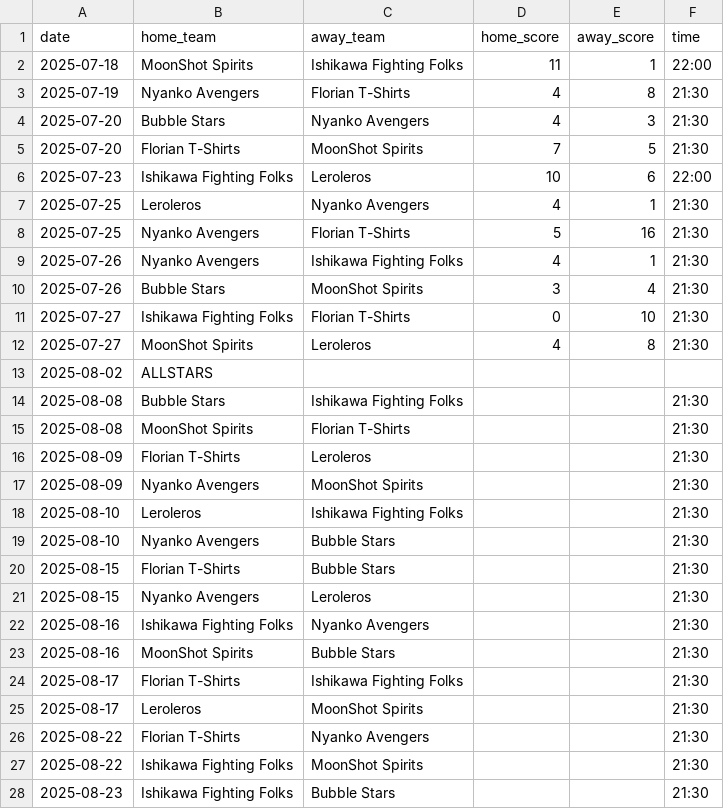
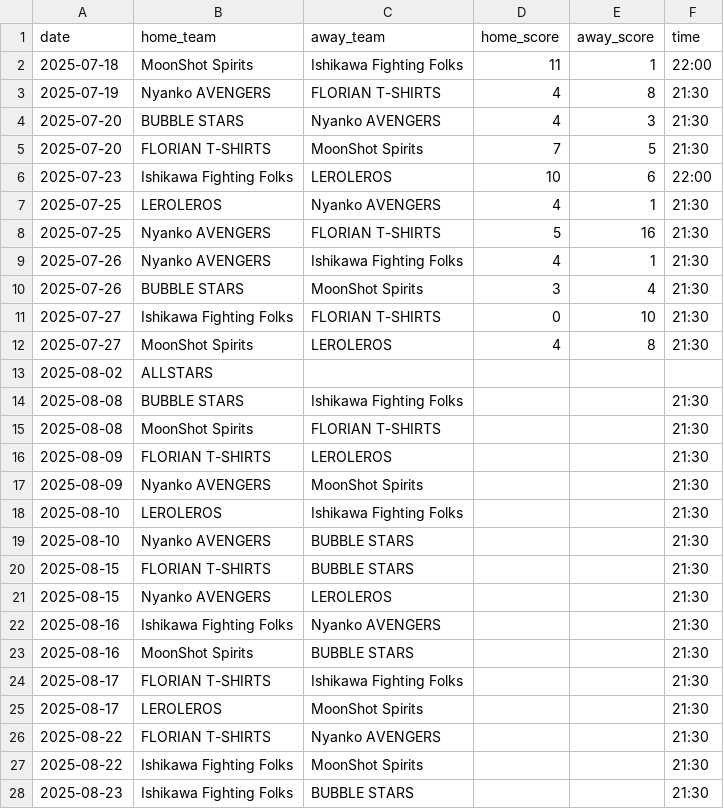
Before and after one commit to AKASATAaa/WBtiz, a CSV file: schedule.csv, drawn as a sheet; only a part is shown; the diff covers the shown part only.

Commit message:
Update schedule.csv

```diff
--- a/schedule.csv
+++ b/schedule.csv
@@ -2,27 +2,27 @@
 2025-07-18,MoonShot Spirits,Ishikawa Fighting Folks,11,1,22:00
-2025-07-19,Nyanko Avengers,Florian T-Shirts,4,8,21:30
-2025-07-20,Bubble Stars,Nyanko Avengers,4,3,21:30
-2025-07-20,Florian T-Shirts,MoonShot Spirits,7,5,21:30
-2025-07-23,Ishikawa Fighting Folks,Leroleros,10,6,22:00
-2025-07-25,Leroleros,Nyanko Avengers,4,1,21:30
-2025-07-25,Nyanko Avengers,Florian T-Shirts,5,16,21:30
-2025-07-26,Nyanko Avengers,Ishikawa Fighting Folks,4,1,21:30
-2025-07-26,Bubble Stars,MoonShot Spirits,3,4,21:30
-2025-07-27,Ishikawa Fighting Folks,Florian T-Shirts,0,10,21:30
-2025-07-27,MoonShot Spirits,Leroleros,4,8,21:30
+2025-07-19,Nyanko AVENGERS,FLORIAN T-SHIRTS,4,8,21:30
+2025-07-20,BUBBLE STARS,Nyanko AVENGERS,4,3,21:30
+2025-07-20,FLORIAN T-SHIRTS,MoonShot Spirits,7,5,21:30
+2025-07-23,Ishikawa Fighting Folks,LEROLEROS,10,6,22:00
+2025-07-25,LEROLEROS,Nyanko AVENGERS,4,1,21:30
+2025-07-25,Nyanko AVENGERS,FLORIAN T-SHIRTS,5,16,21:30
+2025-07-26,Nyanko AVENGERS,Ishikawa Fighting Folks,4,1,21:30
+2025-07-26,BUBBLE STARS,MoonShot Spirits,3,4,21:30
+2025-07-27,Ishikawa Fighting Folks,FLORIAN T-SHIRTS,0,10,21:30
+2025-07-27,MoonShot Spirits,LEROLEROS,4,8,21:30
 2025-08-02,ALLSTARS,,,,
-2025-08-08,Bubble Stars,Ishikawa Fighting Folks,,,21:30
-2025-08-08,MoonShot Spirits,Florian T-Shirts,,,21:30
-2025-08-09,Florian T-Shirts,Leroleros,,,21:30
-2025-08-09,Nyanko Avengers,MoonShot Spirits,,,21:30
-2025-08-10,Leroleros,Ishikawa Fighting Folks,,,21:30
-2025-08-10,Nyanko Avengers,Bubble Stars,,,21:30
-2025-08-15,Florian T-Shirts,Bubble Stars,,,21:30
-2025-08-15,Nyanko Avengers,Leroleros,,,21:30
-2025-08-16,Ishikawa Fighting Folks,Nyanko Avengers,,,21:30
-2025-08-16,MoonShot Spirits,Bubble Stars,,,21:30
-2025-08-17,Florian T-Shirts,Ishikawa Fighting Folks,,,21:30
-2025-08-17,Leroleros,MoonShot Spirits,,,21:30
-2025-08-22,Florian T-Shirts,Nyanko Avengers,,,21:30
+2025-08-08,BUBBLE STARS,Ishikawa Fighting Folks,,,21:30
+2025-08-08,MoonShot Spirits,FLORIAN T-SHIRTS,,,21:30
+2025-08-09,FLORIAN T-SHIRTS,LEROLEROS,,,21:30
+2025-08-09,Nyanko AVENGERS,MoonShot Spirits,,,21:30
+2025-08-10,LEROLEROS,Ishikawa Fighting Folks,,,21:30
+2025-08-10,Nyanko AVENGERS,BUBBLE STARS,,,21:30
+2025-08-15,FLORIAN T-SHIRTS,BUBBLE STARS,,,21:30
+2025-08-15,Nyanko AVENGERS,LEROLEROS,,,21:30
+2025-08-16,Ishikawa Fighting Folks,Nyanko AVENGERS,,,21:30
+2025-08-16,MoonShot Spirits,BUBBLE STARS,,,21:30
+2025-08-17,FLORIAN T-SHIRTS,Ishikawa Fighting Folks,,,21:30
+2025-08-17,LEROLEROS,MoonShot Spirits,,,21:30
+2025-08-22,FLORIAN T-SHIRTS,Nyanko AVENGERS,,,21:30
 2025-08-22,Ishikawa Fighting Folks,MoonShot Spirits,,,21:30
-2025-08-23,Ishikawa Fighting Folks,Bubble Stars,,,21:30
+2025-08-23,Ishikawa Fighting Folks,BUBBLE STARS,,,21:30
```
Also changed, not shown: 5 edited cells elsewhere in this file.
